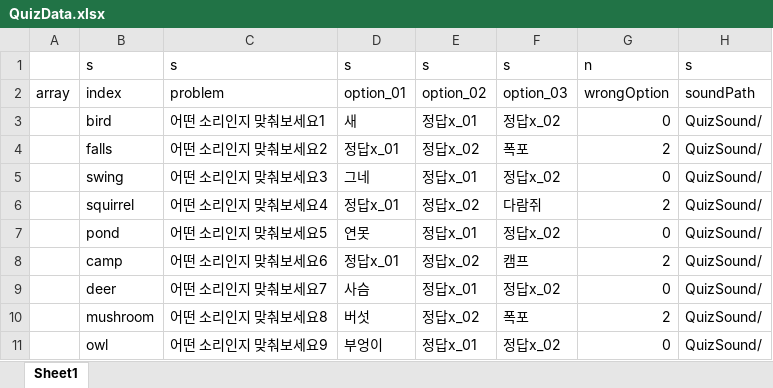
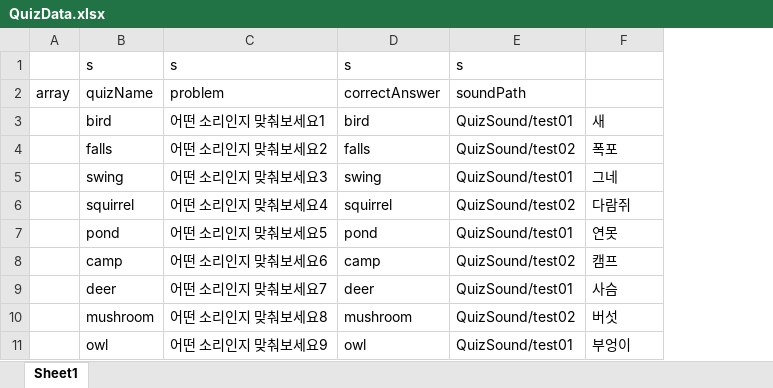
Before and after one commit to rachel0402/WhiteCane, an Excel workbook: WhiteCane/Assets/Resources/Xlsx/QuizData.xlsx, sheet Sheet1, drawn as a sheet; values as stored, in another font and other column widths than the file's, no borders; removed rows and columns are numbered as before the commit, all else as after; the diff names each change by its address in the sheet, - before the commit and + after, or states it on an @@ line.

Commit message:
feat. soundRecognize & quizData

```diff
--- a/WhiteCane/Assets/Resources/Xlsx/QuizData.xlsx (sheet Sheet1)
+++ b/WhiteCane/Assets/Resources/Xlsx/QuizData.xlsx (sheet Sheet1)
+column D, rows 1-11: s | correctAnswer | bird | falls | swing | squirrel | pond | camp | deer | mushroom | owl
+column E, rows 1-11: s | soundPath | QuizSound/test01 | QuizSound/test02 | QuizSound/test01 | QuizSound/test02 | QuizSound/test01 | QuizSound/test02 | QuizSound/test01 | QuizSound/test02 | QuizSound/test01
-column E, rows 1-11: s | option_02 | 정답x_01 | 정답x_02 | 정답x_01 | 정답x_02 | 정답x_01 | 정답x_02 | 정답x_01 | 정답x_02 | 정답x_01
-column F, rows 1-11: s | option_03 | 정답x_02 | 폭포 | 정답x_02 | 다람쥐 | 정답x_02 | 캠프 | 정답x_02 | 폭포 | 정답x_02
-column G, rows 1-11: n | wrongOption | 0 | 2 | 0 | 2 | 0 | 2 | 0 | 2 | 0
-column H, rows 1-11: s | soundPath | QuizSound/ | QuizSound/ | QuizSound/ | QuizSound/ | QuizSound/ | QuizSound/ | QuizSound/ | QuizSound/ | QuizSound/
-F1: s
+F1: (empty)
-B2: index
+B2: quizName
-F2: option_01
+F2: (empty)
-F4: 정답x_01
+F4: 폭포
-F6: 정답x_01
+F6: 다람쥐
-F8: 정답x_01
+F8: 캠프
```
Also changed, not shown: WhiteCane/ExcelToJson/xlsx/QuizData.xlsx, 15 other files.
